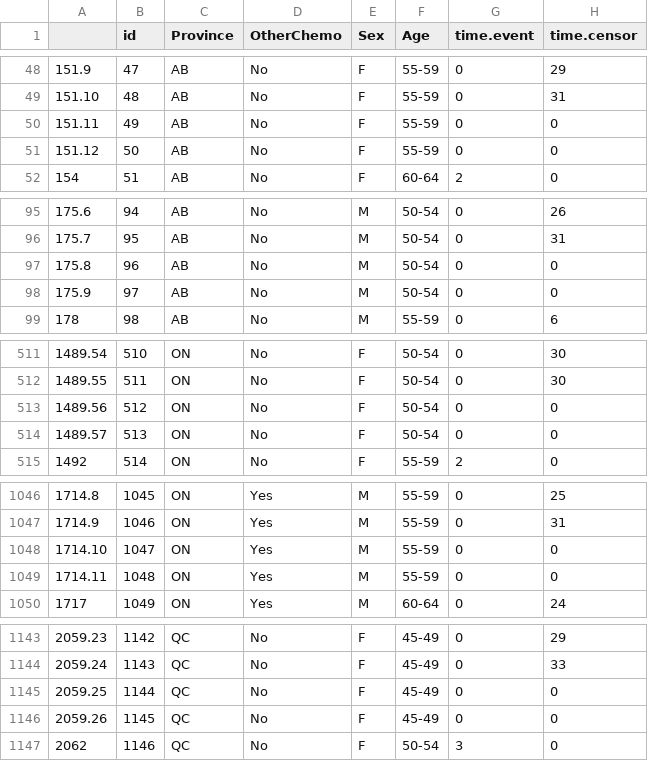
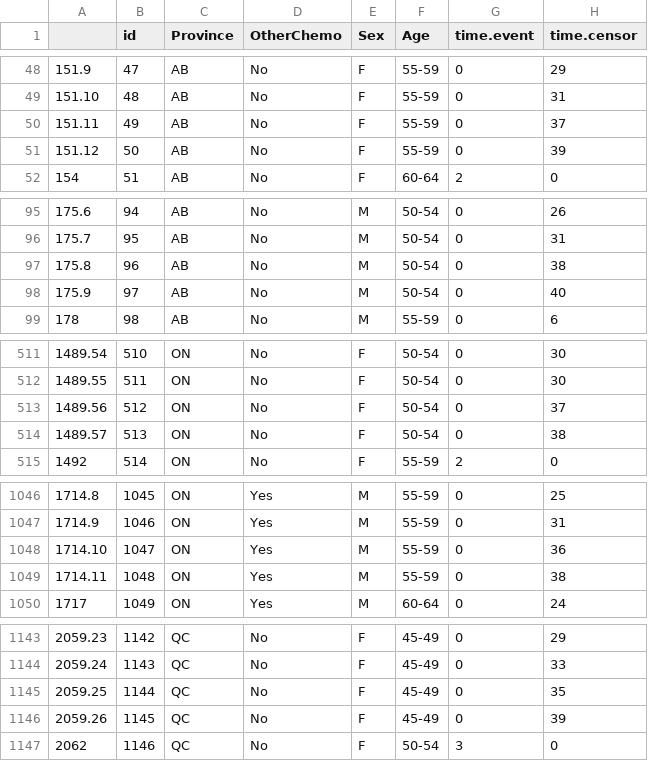
Before and after one commit to rentedjock/datachallenge, a CSV file: analysis_set.csv, drawn as a sheet; only a part is shown, gaps mark what is left out; the diff covers the shown part only.

```diff
--- a/analysis_set.csv
+++ b/analysis_set.csv
@@ -49,4 +49,4 @@
 "151.10",48,"AB","No","F","55-59",0,31
-"151.11",49,"AB","No","F","55-59",0,0
-"151.12",50,"AB","No","F","55-59",0,0
+"151.11",49,"AB","No","F","55-59",0,37
+"151.12",50,"AB","No","F","55-59",0,39
 "154",51,"AB","No","F","60-64",2,0
@@ -96,4 +96,4 @@
 "175.7",95,"AB","No","M","50-54",0,31
-"175.8",96,"AB","No","M","50-54",0,0
-"175.9",97,"AB","No","M","50-54",0,0
+"175.8",96,"AB","No","M","50-54",0,38
+"175.9",97,"AB","No","M","50-54",0,40
 "178",98,"AB","No","M","55-59",0,6
@@ -512,4 +512,4 @@
 "1489.55",511,"ON","No","F","50-54",0,30
-"1489.56",512,"ON","No","F","50-54",0,0
-"1489.57",513,"ON","No","F","50-54",0,0
+"1489.56",512,"ON","No","F","50-54",0,37
+"1489.57",513,"ON","No","F","50-54",0,38
 "1492",514,"ON","No","F","55-59",2,0
@@ -1047,4 +1047,4 @@
 "1714.9",1046,"ON","Yes","M","55-59",0,31
-"1714.10",1047,"ON","Yes","M","55-59",0,0
-"1714.11",1048,"ON","Yes","M","55-59",0,0
+"1714.10",1047,"ON","Yes","M","55-59",0,36
+"1714.11",1048,"ON","Yes","M","55-59",0,38
 "1717",1049,"ON","Yes","M","60-64",0,24
@@ -1144,4 +1144,4 @@
 "2059.24",1143,"QC","No","F","45-49",0,33
-"2059.25",1144,"QC","No","F","45-49",0,0
-"2059.26",1145,"QC","No","F","45-49",0,0
+"2059.25",1144,"QC","No","F","45-49",0,35
+"2059.26",1145,"QC","No","F","45-49",0,39
 "2062",1146,"QC","No","F","50-54",3,0
```
Also changed, not shown: 54 edited cells elsewhere in this file, 1 other file.
